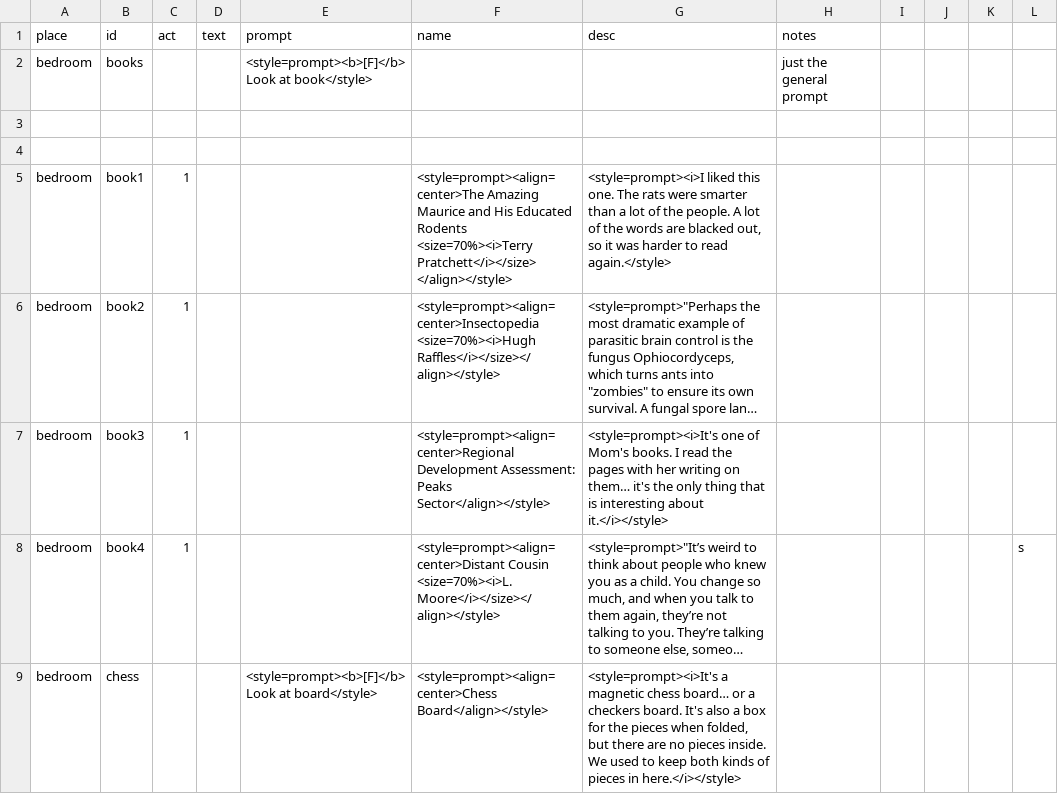
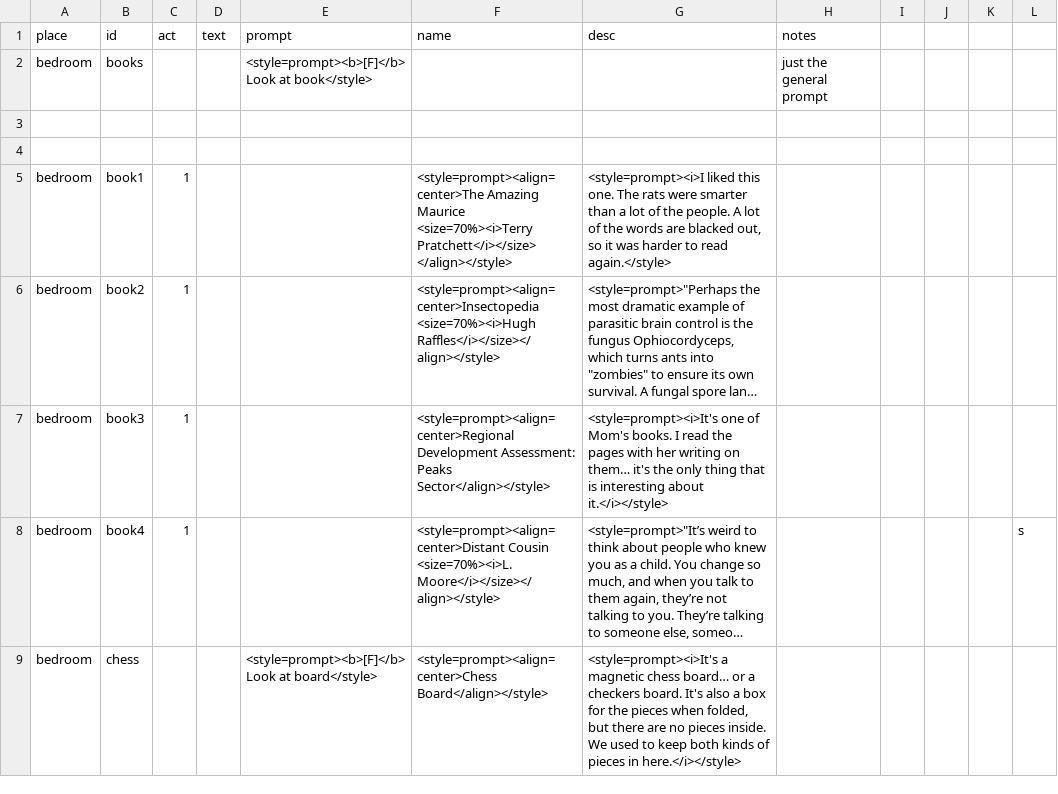
Before and after one commit to MoonTales/Spooky, a CSV file: Assets/Resources/Text/books.csv, drawn as a sheet; only a part is shown; long unchanged cells end in …; ↵ is a line break in a cell; the diff names each change by its address in the sheet, - before the commit and + after, or states it on an @@ line.

Commit message:
added mug + text edits

```diff
--- a/Assets/Resources/Text/books.csv
+++ b/Assets/Resources/Text/books.csv
-F5 (name): …Amazing Maurice and His Educated Rodents ↵ <size=70%><i>Terry Pratchett</i></size>…
+F5 (name): …Amazing Maurice ↵ <size=70%><i>Terry Pratchett</i></size>…
```
Also changed, not shown: Assets/Resources/Text/prompts.csv, 8 other files.
